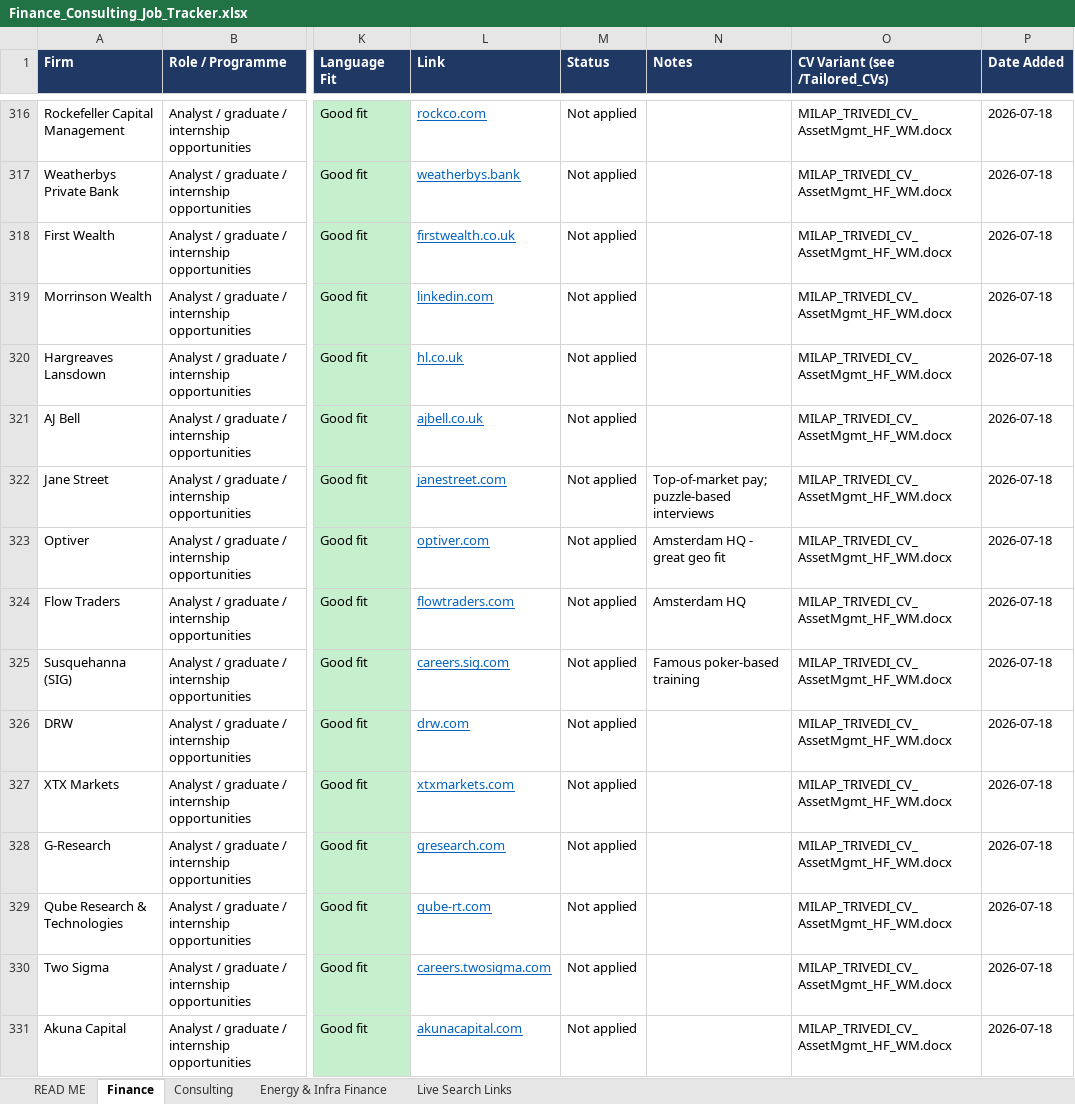
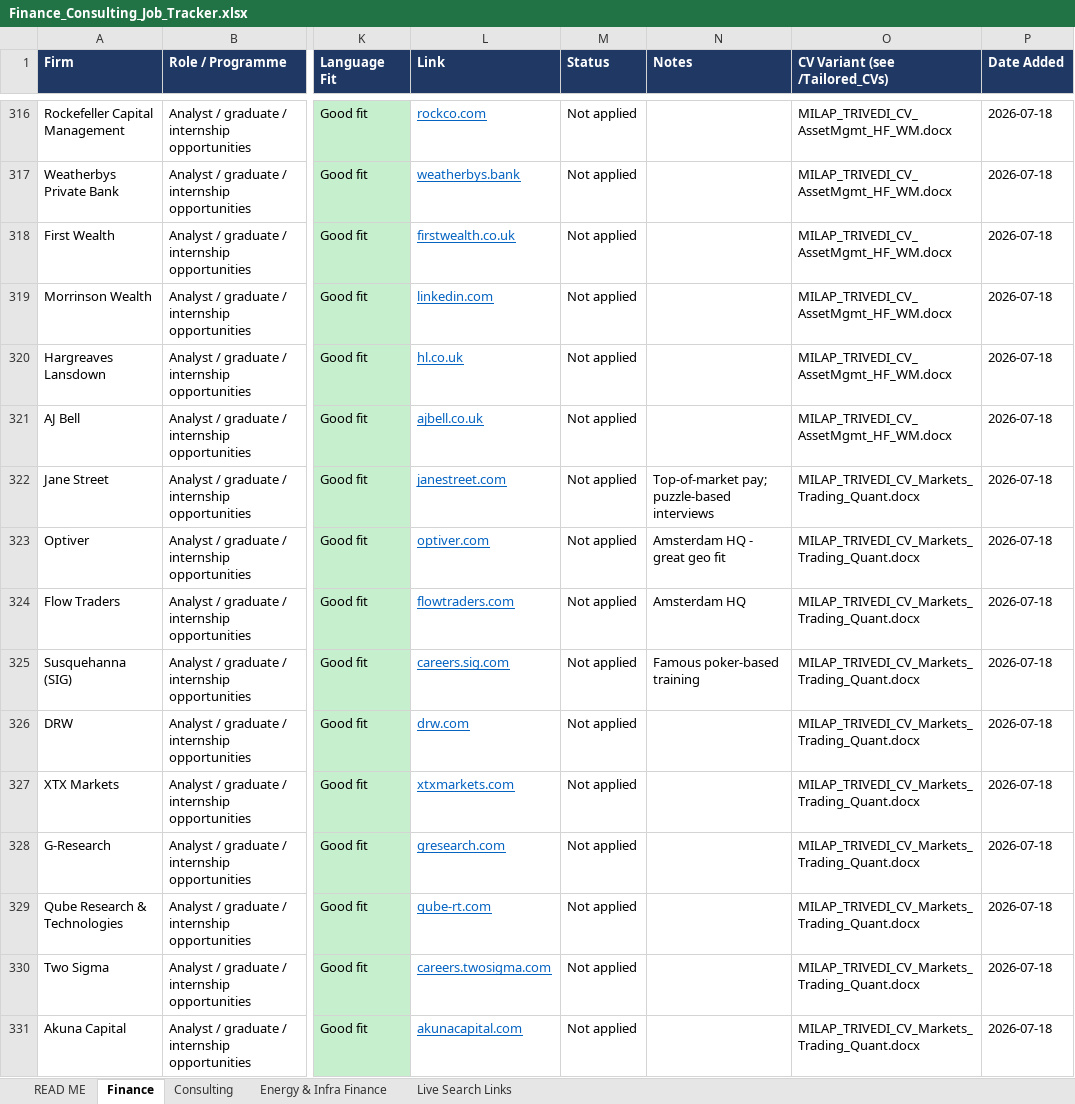
Before and after one commit to trivediji16/Job-Hunt---Finance, an Excel workbook: Finance_Consulting_Job_Tracker.xlsx, sheet Finance, drawn as a sheet; only a part is shown, gaps mark what is left out; values as stored, in another font and other column widths than the file's, no borders; the diff covers the shown part only; the diff names each change by its address in the sheet, - before the commit and + after, or states it on an @@ line.

```diff
--- a/Finance_Consulting_Job_Tracker.xlsx (sheet Finance)
+++ b/Finance_Consulting_Job_Tracker.xlsx (sheet Finance)
-O322:O331 (CV Variant (see /Tailored_CVs)): MILAP_TRIVEDI_CV_AssetMgmt_HF_WM.docx
+O322:O331 (CV Variant (see /Tailored_CVs)): MILAP_TRIVEDI_CV_Markets_Trading_Quant.docx
```
Also changed, not shown: 22 edited cells elsewhere in this sheet, sheet Energy & Infra Finance, sheet READ ME, 7 other files.
